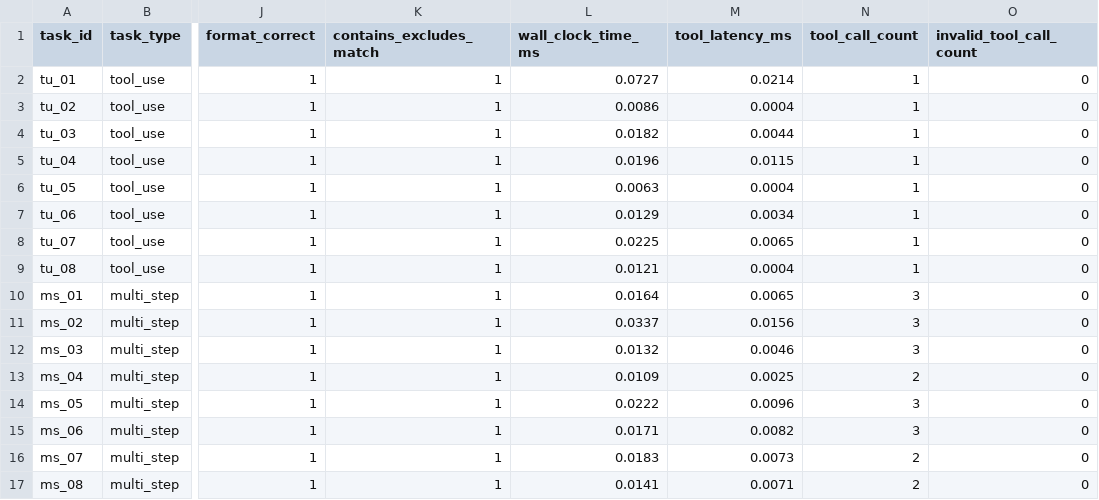
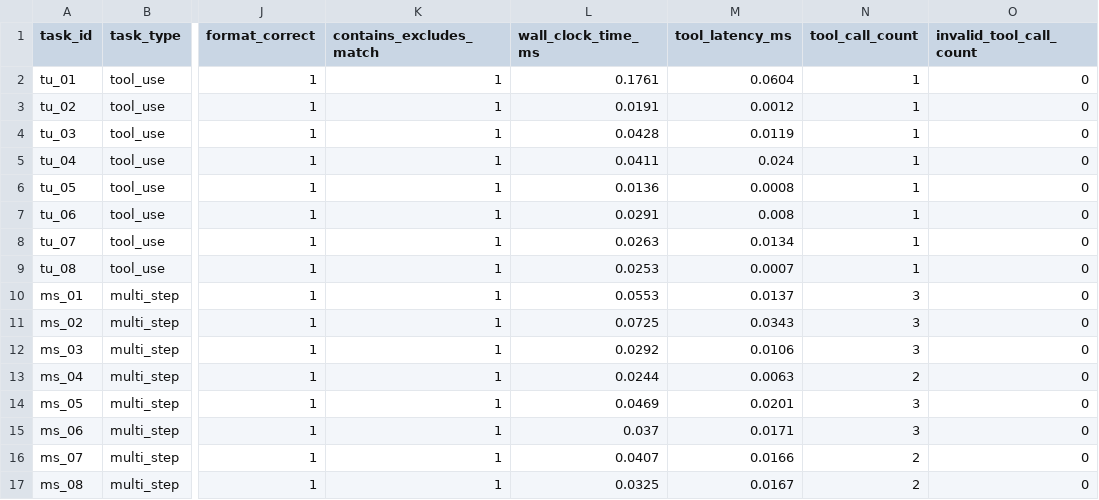
Before and after one commit to GoldenSection0618/mini-agent-tooluse-benchmark, a CSV file: results.csv, drawn as a sheet; only a part is shown, gaps mark what is left out; the diff covers the shown part only; the diff names each change by its address in the sheet, - before the commit and + after, or states it on an @@ line.

Commit message:
chore: finalize oracle benchmark upgrade

```diff
--- a/results.csv
+++ b/results.csv
-L2 (wall_clock_time_ms): 0.0727
+L2 (wall_clock_time_ms): 0.1761
-M2 (tool_latency_ms): 0.0214
+M2 (tool_latency_ms): 0.0604
-L3 (wall_clock_time_ms): 0.0086
+L3 (wall_clock_time_ms): 0.0191
-M3 (tool_latency_ms): 0.0004
+M3 (tool_latency_ms): 0.0012
-L4 (wall_clock_time_ms): 0.0182
+L4 (wall_clock_time_ms): 0.0428
-M4 (tool_latency_ms): 0.0044
+M4 (tool_latency_ms): 0.0119
-L5 (wall_clock_time_ms): 0.0196
+L5 (wall_clock_time_ms): 0.0411
-M5 (tool_latency_ms): 0.0115
+M5 (tool_latency_ms): 0.024
-L6 (wall_clock_time_ms): 0.0063
+L6 (wall_clock_time_ms): 0.0136
-M6 (tool_latency_ms): 0.0004
+M6 (tool_latency_ms): 0.0008
-L7 (wall_clock_time_ms): 0.0129
+L7 (wall_clock_time_ms): 0.0291
-M7 (tool_latency_ms): 0.0034
+M7 (tool_latency_ms): 0.008
-L8 (wall_clock_time_ms): 0.0225
+L8 (wall_clock_time_ms): 0.0263
-M8 (tool_latency_ms): 0.0065
+M8 (tool_latency_ms): 0.0134
-L9 (wall_clock_time_ms): 0.0121
+L9 (wall_clock_time_ms): 0.0253
-M9 (tool_latency_ms): 0.0004
+M9 (tool_latency_ms): 0.0007
-L10 (wall_clock_time_ms): 0.0164
+L10 (wall_clock_time_ms): 0.0553
-M10 (tool_latency_ms): 0.0065
+M10 (tool_latency_ms): 0.0137
-L11 (wall_clock_time_ms): 0.0337
+L11 (wall_clock_time_ms): 0.0725
-M11 (tool_latency_ms): 0.0156
+M11 (tool_latency_ms): 0.0343
-L12 (wall_clock_time_ms): 0.0132
+L12 (wall_clock_time_ms): 0.0292
-M12 (tool_latency_ms): 0.0046
+M12 (tool_latency_ms): 0.0106
-L13 (wall_clock_time_ms): 0.0109
+L13 (wall_clock_time_ms): 0.0244
-M13 (tool_latency_ms): 0.0025
+M13 (tool_latency_ms): 0.0063
-L14 (wall_clock_time_ms): 0.0222
+L14 (wall_clock_time_ms): 0.0469
-M14 (tool_latency_ms): 0.0096
+M14 (tool_latency_ms): 0.0201
-L15 (wall_clock_time_ms): 0.0171
+L15 (wall_clock_time_ms): 0.037
-M15 (tool_latency_ms): 0.0082
+M15 (tool_latency_ms): 0.0171
-L16 (wall_clock_time_ms): 0.0183
+L16 (wall_clock_time_ms): 0.0407
-M16 (tool_latency_ms): 0.0073
+M16 (tool_latency_ms): 0.0166
-L17 (wall_clock_time_ms): 0.0141
+L17 (wall_clock_time_ms): 0.0325
-M17 (tool_latency_ms): 0.0071
+M17 (tool_latency_ms): 0.0167
```
Also changed, not shown: 16 edited cells elsewhere in this file, 2 other files.
